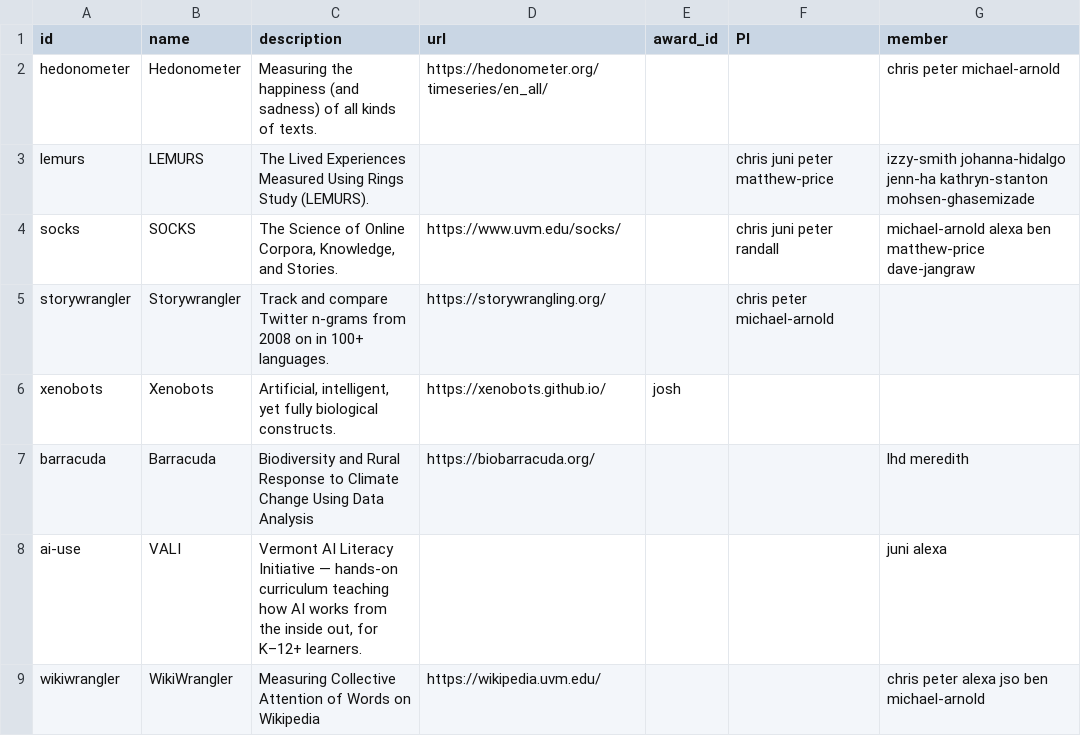
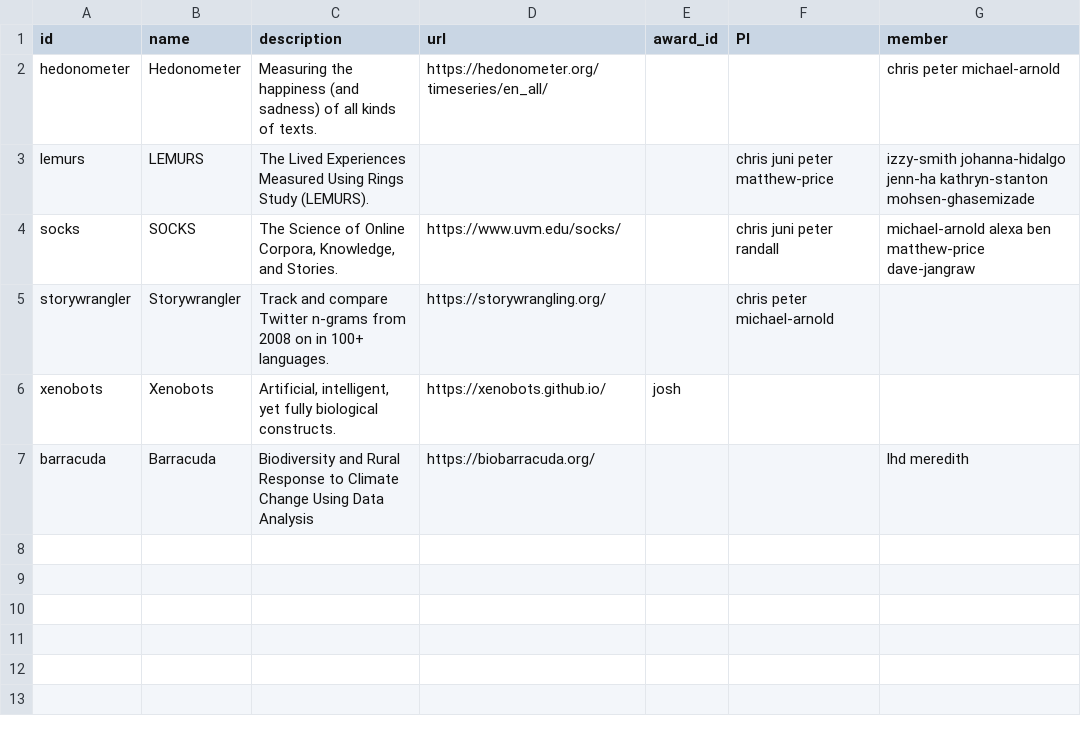
Before and after one commit to Vermont-Complex-Systems/vcsi-website, a CSV file: src/data/projects.csv, drawn as a sheet; the diff names each change by its address in the sheet, - before the commit and + after, or states it on an @@ line.

```diff
--- a/src/data/projects.csv
+++ b/src/data/projects.csv
-row 8: ai-use | VALI | Vermont AI Literacy Initiative — hands-on curriculum teaching how AI works from the inside out, for K–12+ learners. |  |  |  | juni alexa
-row 9: wikiwrangler | WikiWrangler | Measuring Collective Attention of Words on Wikipedia | https://wikipedia.uvm.edu/ |  |  | chris peter alexa jso ben michael-arnold
```
Also changed, not shown: src/data/groups.csv, src/data/members.csv, 7 other files.
